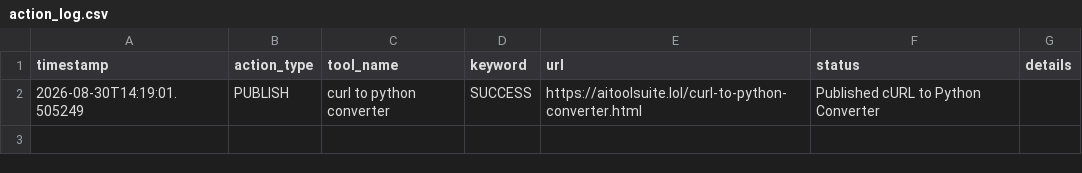
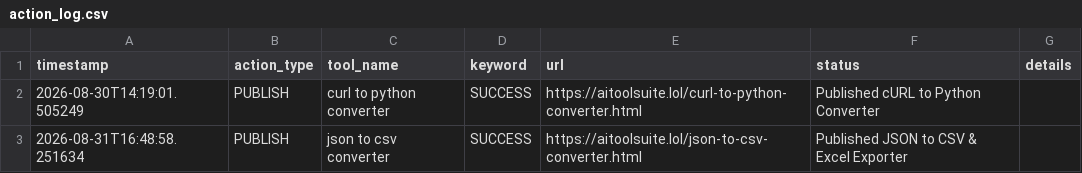
Before and after one commit to jarvissing/aitoolsuite.lol, a CSV file: logs/action_log.csv, drawn as a sheet.

Commit message:
Auto-publish daily tool & update sitemap [skip ci]

```diff
--- a/logs/action_log.csv
+++ b/logs/action_log.csv
@@ -2 +2,2 @@ timestamp,action_type,tool_name,keyword,url,status,details
 2026-08-30T14:19:01.505249,PUBLISH,curl to python converter,SUCCESS,https://aitoolsuite.lol/curl-to-python-converter.html,Published cURL to Python Converter,
+2026-08-31T16:48:58.251634,PUBLISH,json to csv converter,SUCCESS,https://aitoolsuite.lol/json-to-csv-converter.html,Published JSON to CSV & Excel Exporter,
```
Also changed, not shown: 4 other files.
